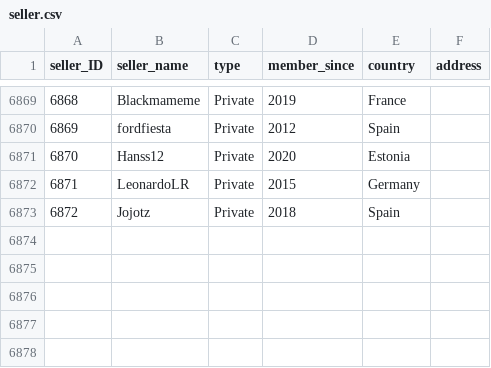
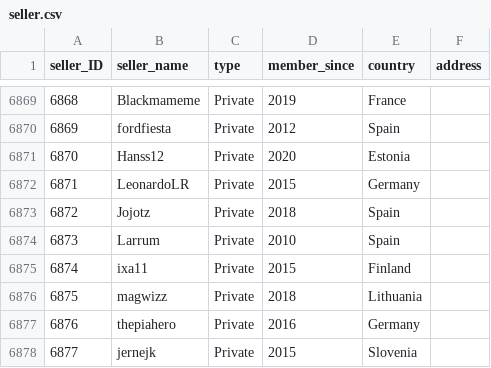
Before and after one commit to rol-x/warehousing, a CSV file: data/seller.csv, drawn as a sheet; only a part is shown, gaps mark what is left out; the diff names each change by its address in the sheet, - before the commit and + after, or states it on an @@ line.

```diff
--- a/data/seller.csv
+++ b/data/seller.csv
+row 6874: 6873 | Larrum | Private | 2010 | Spain
+row 6875: 6874 | ixa11 | Private | 2015 | Finland
+row 6876: 6875 | magwizz | Private | 2018 | Lithuania
+row 6877: 6876 | thepiahero | Private | 2016 | Germany
+row 6878: 6877 | jernejk | Private | 2015 | Slovenia
```
Also changed, not shown: 2 other files.
